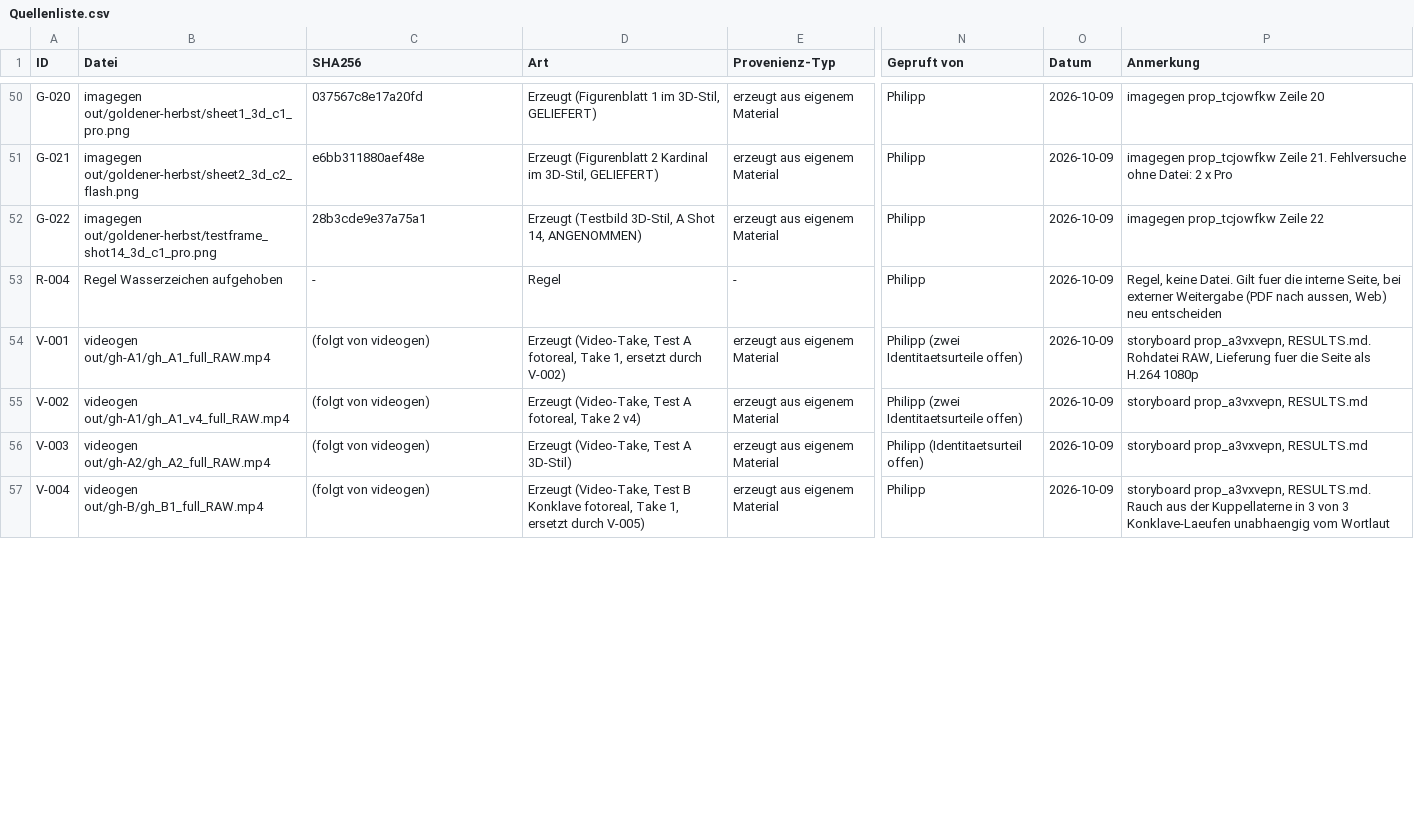
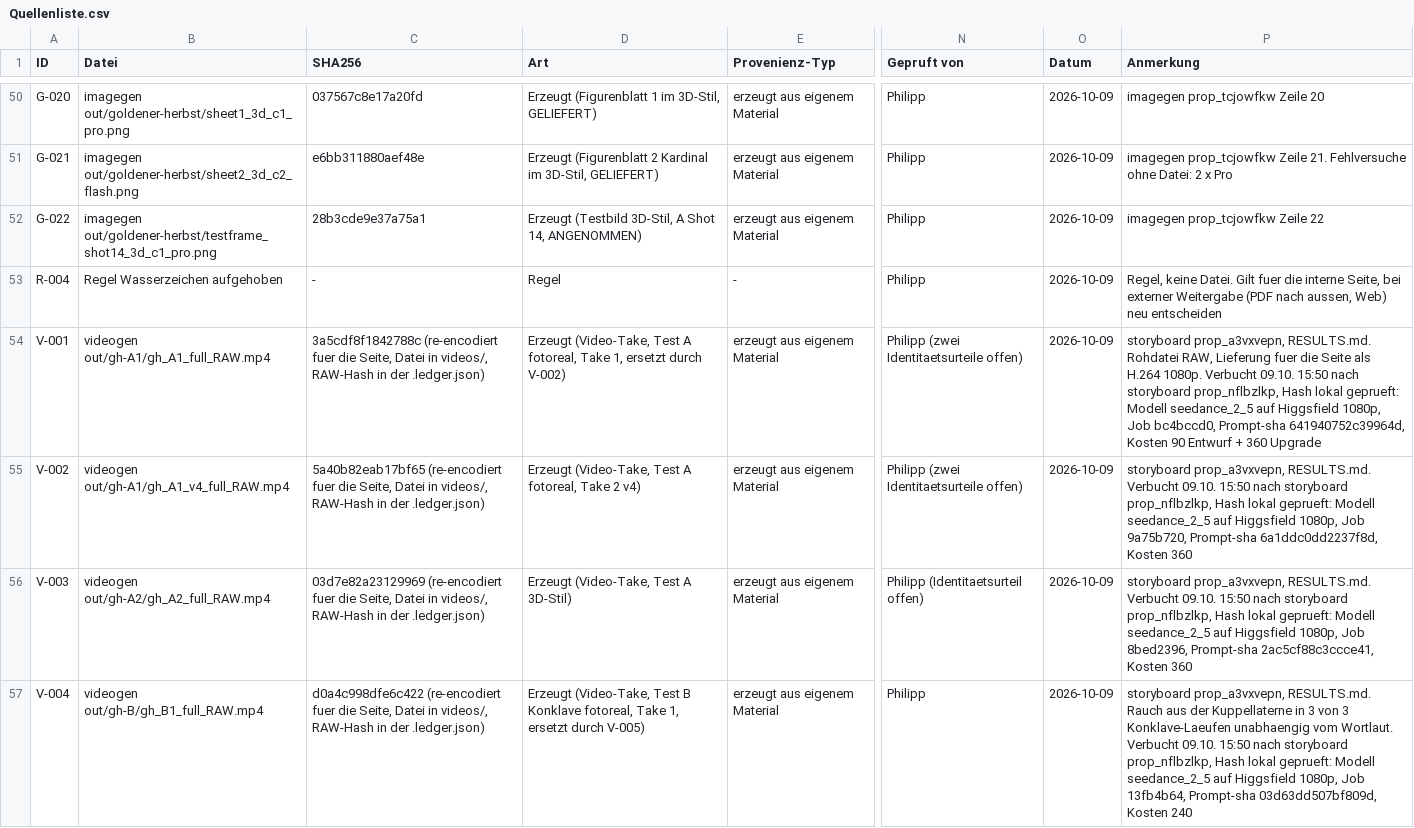
Before and after one commit to pschwinger/goldener-herbst-fallstudie, a CSV file: quellen/Quellenliste.csv, drawn as a sheet; only a part is shown, gaps mark what is left out; the diff covers the shown part only; the diff names each change by its address in the sheet, - before the commit and + after, or states it on an @@ line.

```diff
--- a/quellen/Quellenliste.csv
+++ b/quellen/Quellenliste.csv
-C54 (SHA256): (folgt von videogen)
+C54 (SHA256): 3a5cdf8f1842788c (re-encodiert fuer die Seite, Datei in videos/, RAW-Hash in der .ledger.json)
-P54 (Anmerkung): …als H.264 1080p
+P54 (Anmerkung): …als H.264 1080p. Verbucht 09.10. 15:50 nach storyboard prop_nflbzlkp, Hash lokal geprueft: Modell seedance_2_5 auf Higgsfield 1080p, Job bc4bccd0, Prompt-sha 641940752c39964d, Kosten 90 Entwurf + 360 Upgrade
-C55 (SHA256): (folgt von videogen)
+C55 (SHA256): 5a40b82eab17bf65 (re-encodiert fuer die Seite, Datei in videos/, RAW-Hash in der .ledger.json)
-P55 (Anmerkung): storyboard prop_a3vxvepn, RESULTS.md
+P55 (Anmerkung): storyboard prop_a3vxvepn, RESULTS.md. Verbucht 09.10. 15:50 nach storyboard prop_nflbzlkp, Hash lokal geprueft: Modell seedance_2_5 auf Higgsfield 1080p, Job 9a75b720, Prompt-sha 6a1ddc0dd2237f8d, Kosten 360
-C56 (SHA256): (folgt von videogen)
+C56 (SHA256): 03d7e82a23129969 (re-encodiert fuer die Seite, Datei in videos/, RAW-Hash in der .ledger.json)
-P56 (Anmerkung): storyboard prop_a3vxvepn, RESULTS.md
+P56 (Anmerkung): storyboard prop_a3vxvepn, RESULTS.md. Verbucht 09.10. 15:50 nach storyboard prop_nflbzlkp, Hash lokal geprueft: Modell seedance_2_5 auf Higgsfield 1080p, Job 8bed2396, Prompt-sha 2ac5cf88c3ccce41, Kosten 360
-C57 (SHA256): (folgt von videogen)
+C57 (SHA256): d0a4c998dfe6c422 (re-encodiert fuer die Seite, Datei in videos/, RAW-Hash in der .ledger.json)
-P57 (Anmerkung): …unabhaengig vom Wortlaut
+P57 (Anmerkung): …unabhaengig vom Wortlaut. Verbucht 09.10. 15:50 nach storyboard prop_nflbzlkp, Hash lokal geprueft: Modell seedance_2_5 auf Higgsfield 1080p, Job 13fb4b64, Prompt-sha 03d63dd507bf809d, Kosten 240
```
Also changed, not shown: 1 added row and 6 edited cells elsewhere in this file, 1 other file.
